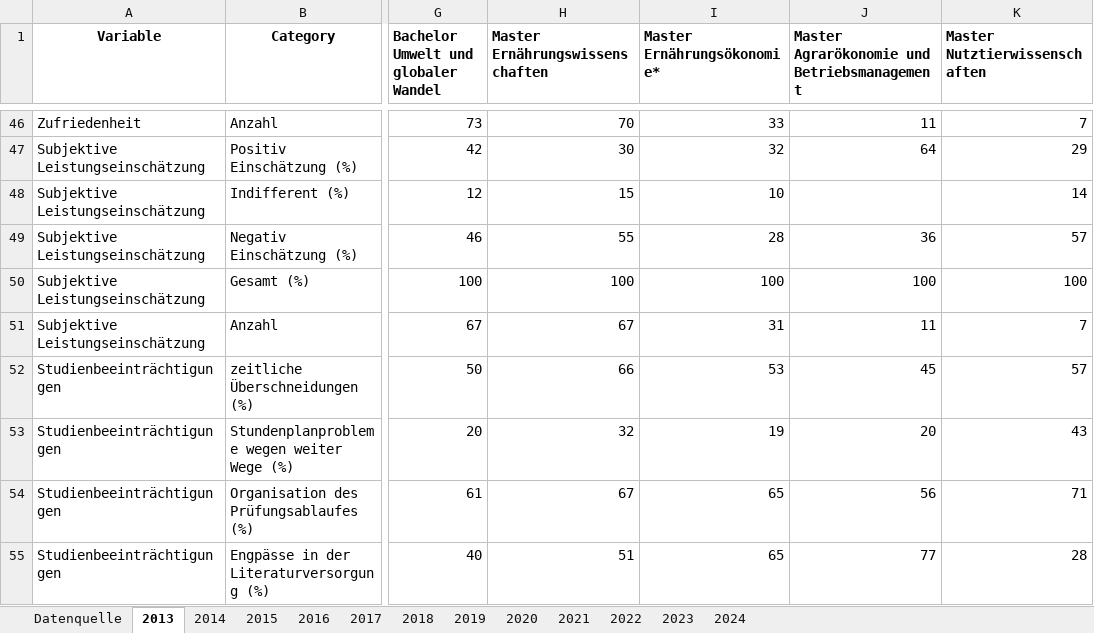
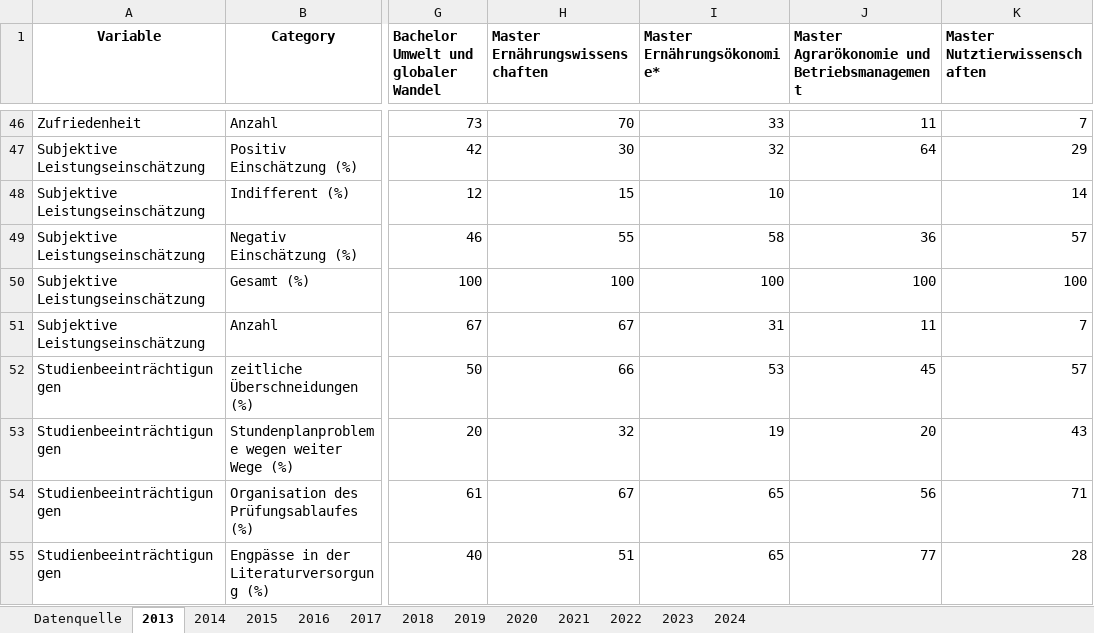
Before and after one commit to davidbirkenberger/infoviz, an Excel workbook: data.xlsx, sheet 2013, drawn as a sheet; only a part is shown, gaps mark what is left out; values as stored, in another font and other column widths than the file's, no borders; the diff names each change by its address in the sheet, - before the commit and + after, or states it on an @@ line.

Commit message:
Fehler in Blatt 2013 korrigiert

```diff
--- a/data.xlsx (sheet 2013)
+++ b/data.xlsx (sheet 2013)
-I49 (Master Ernährungsökonomie*): 28
+I49 (Master Ernährungsökonomie*): 58
```
